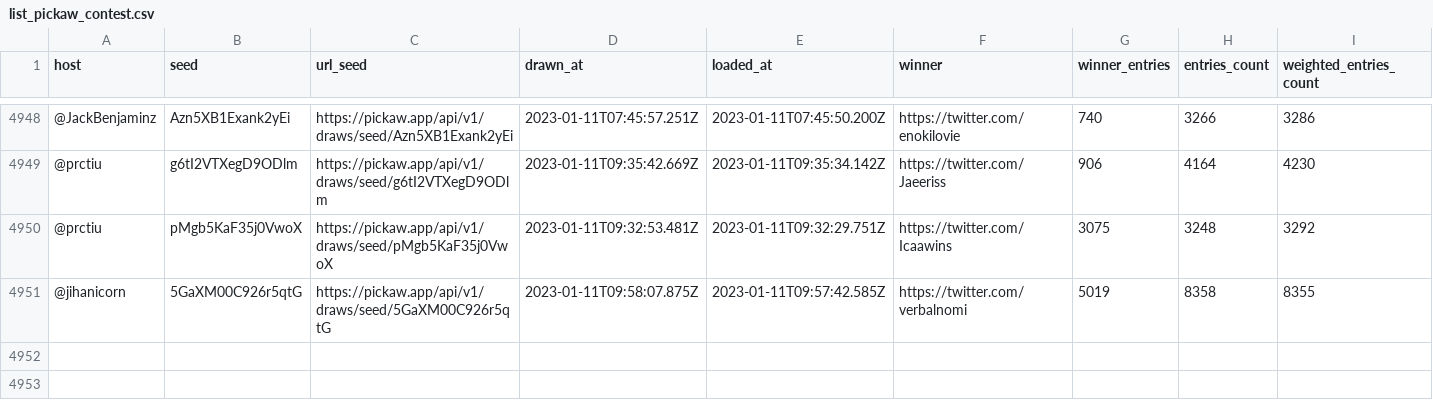
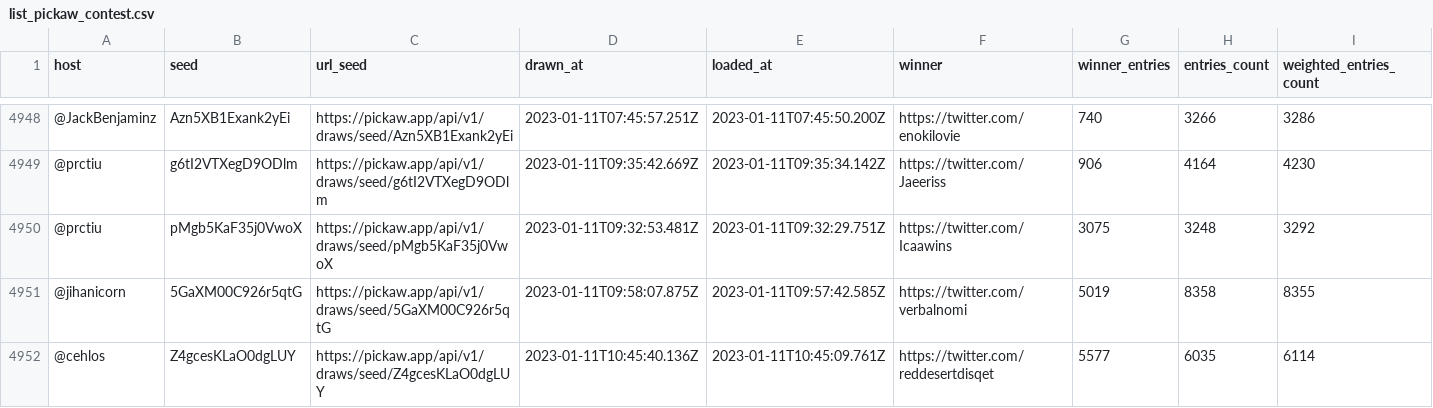
Before and after one commit to ilham-mukti/pickaw_analysis, a CSV file: list_pickaw_contest.csv, drawn as a sheet; only a part is shown, gaps mark what is left out; rows hold the shown columns only; the diff names each change by its address in the sheet, - before the commit and + after, or states it on an @@ line.

```diff
--- a/list_pickaw_contest.csv
+++ b/list_pickaw_contest.csv
+row 4952: @cehlos | Z4gcesKLaO0dgLUY | https://pickaw.app/api/v1/draws/seed/Z4gcesKLaO0dgLUY | 2023-01-11T10:45:40.136Z | 2023-01-11T10:45:09.761Z | https://twitter.com/reddesertdisqet | 5577 | 6035 | 6114
```
Also changed, not shown: 2 other files.
